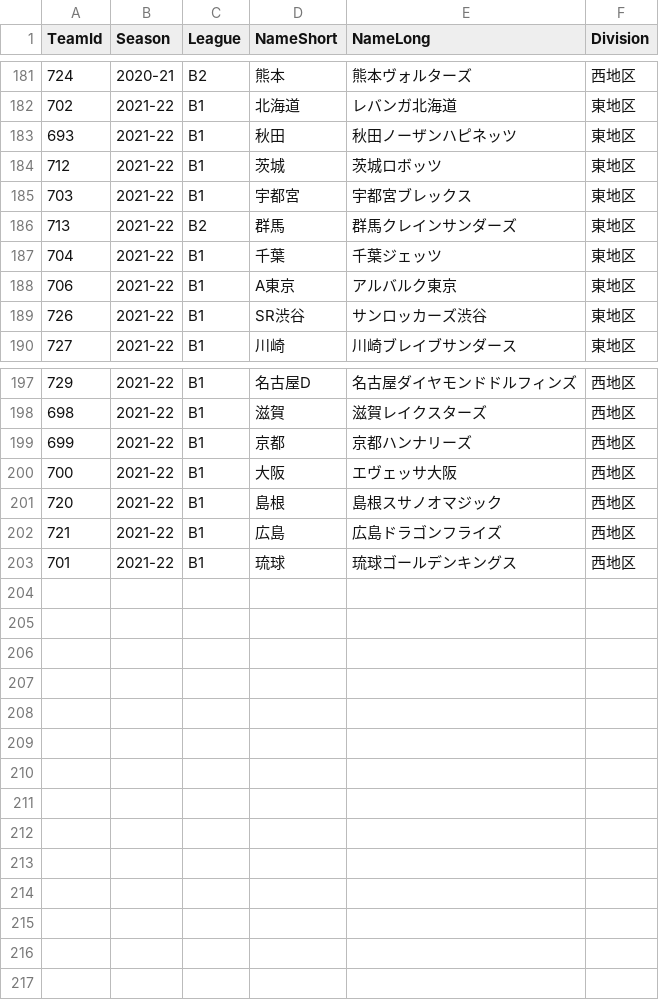
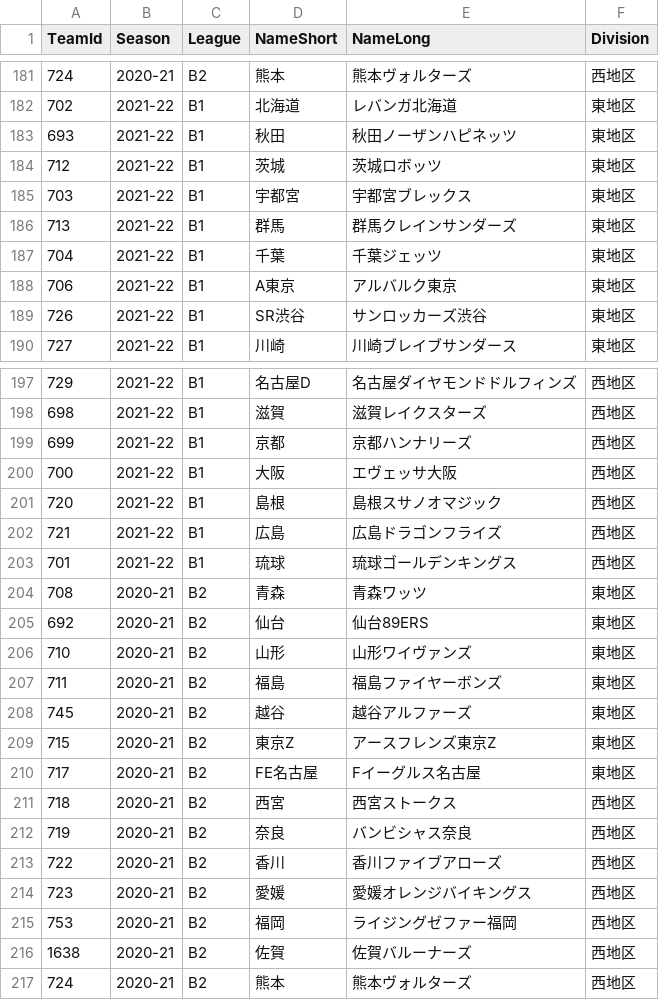
Before and after one commit to rintaromasuda/bleaguer, a CSV file: inst/extdata/teams.csv, drawn as a sheet; only a part is shown, gaps mark what is left out.

Commit message:
Added B2 teams

```diff
--- a/inst/extdata/teams.csv
+++ b/inst/extdata/teams.csv
@@ -185,3 +185,3 @@ TeamId,Season,League,NameShort,NameLong,Division
 703,2021-22,B1,宇都宮,宇都宮ブレックス,東地区
-713,2021-22,B2,群馬,群馬クレインサンダーズ,東地区
+713,2021-22,B1,群馬,群馬クレインサンダーズ,東地区
 704,2021-22,B1,千葉,千葉ジェッツ,東地区
@@ -203 +203,15 @@ TeamId,Season,League,NameShort,NameLong,Division
 701,2021-22,B1,琉球,琉球ゴールデンキングス,西地区
+708,2020-21,B2,青森,青森ワッツ,東地区
+692,2020-21,B2,仙台,仙台89ERS,東地区
+710,2020-21,B2,山形,山形ワイヴァンズ,東地区
+711,2020-21,B2,福島,福島ファイヤーボンズ,東地区
+745,2020-21,B2,越谷,越谷アルファーズ,東地区
+715,2020-21,B2,東京Z,アースフレンズ東京Z,東地区
+717,2020-21,B2,FE名古屋,Fイーグルス名古屋,東地区
+718,2020-21,B2,西宮,西宮ストークス,西地区
+719,2020-21,B2,奈良,バンビシャス奈良,西地区
+722,2020-21,B2,香川,香川ファイブアローズ,西地区
+723,2020-21,B2,愛媛,愛媛オレンジバイキングス,西地区
+753,2020-21,B2,福岡,ライジングゼファー福岡,西地区
+1638,2020-21,B2,佐賀,佐賀バルーナーズ,西地区
+724,2020-21,B2,熊本,熊本ヴォルターズ,西地区
```
